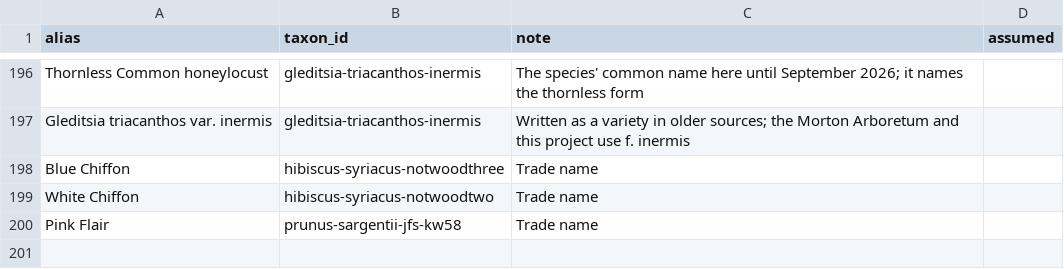
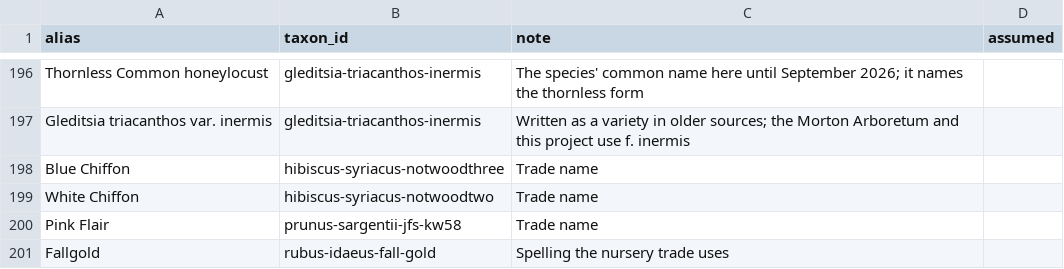
Before and after one commit to durodriguez/Florestas_VT, a CSV file: data/species-aliases.csv, drawn as a sheet; only a part is shown, gaps mark what is left out.

```diff
--- a/data/species-aliases.csv
+++ b/data/species-aliases.csv
@@ -200 +200,2 @@ White Chiffon,hibiscus-syriacus-notwoodtwo,Trade name,
 Pink Flair,prunus-sargentii-jfs-kw58,Trade name,
+Fallgold,rubus-idaeus-fall-gold,Spelling the nursery trade uses,
```
Also changed, not shown: data/taxa.csv, 1 other file.
